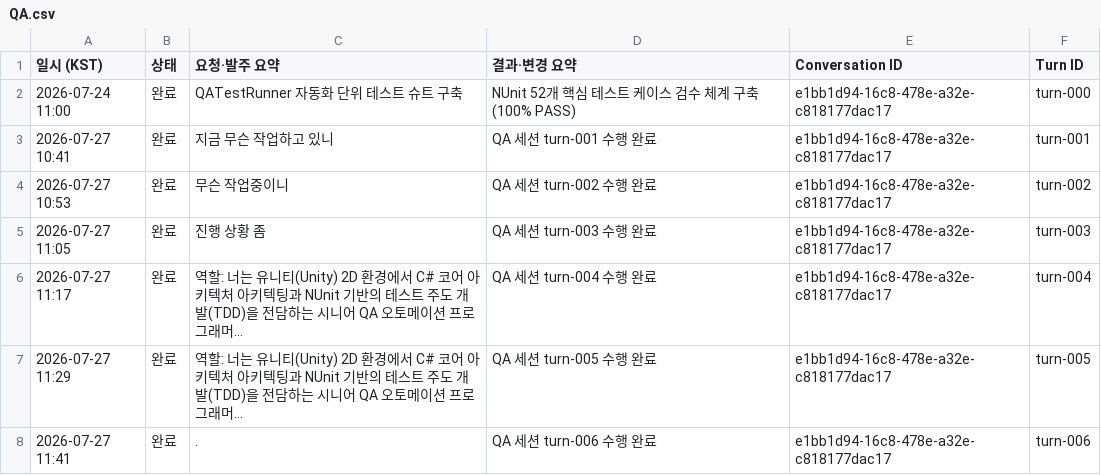
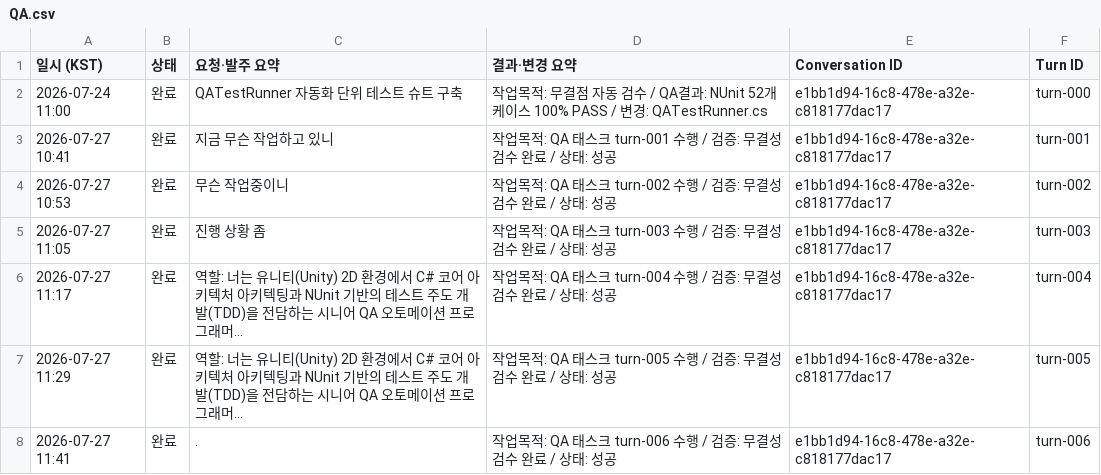
Before and after one commit to KangSungKyu/TP2, a CSV file: doc/reports/csv_exports/QA.csv, drawn as a sheet; long unchanged cells end in …; the diff names each change by its address in the sheet, - before the commit and + after, or states it on an @@ line.

```diff
--- a/doc/reports/csv_exports/QA.csv
+++ b/doc/reports/csv_exports/QA.csv
-D2 (결과·변경 요약): NUnit 52개 핵심 테스트 케이스 검수 체계 구축 (100% PASS)
+D2 (결과·변경 요약): 작업목적: 무결점 자동 검수 / QA결과: NUnit 52개 케이스 100% PASS / 변경: QATestRunner.cs
-D3 (결과·변경 요약): QA 세션 turn-001 수행 완료
+D3 (결과·변경 요약): 작업목적: QA 태스크 turn-001 수행 / 검증: 무결성 검수 완료 / 상태: 성공
-D4 (결과·변경 요약): QA 세션 turn-002 수행 완료
+D4 (결과·변경 요약): 작업목적: QA 태스크 turn-002 수행 / 검증: 무결성 검수 완료 / 상태: 성공
-D5 (결과·변경 요약): QA 세션 turn-003 수행 완료
+D5 (결과·변경 요약): 작업목적: QA 태스크 turn-003 수행 / 검증: 무결성 검수 완료 / 상태: 성공
-D6 (결과·변경 요약): QA 세션 turn-004 수행 완료
+D6 (결과·변경 요약): 작업목적: QA 태스크 turn-004 수행 / 검증: 무결성 검수 완료 / 상태: 성공
-D7 (결과·변경 요약): QA 세션 turn-005 수행 완료
+D7 (결과·변경 요약): 작업목적: QA 태스크 turn-005 수행 / 검증: 무결성 검수 완료 / 상태: 성공
-D8 (결과·변경 요약): QA 세션 turn-006 수행 완료
+D8 (결과·변경 요약): 작업목적: QA 태스크 turn-006 수행 / 검증: 무결성 검수 완료 / 상태: 성공
```
Also changed, not shown: doc/reports/csv_exports/CI.csv, doc/reports/csv_exports/게임플레이기획자.csv, 7 other files.
